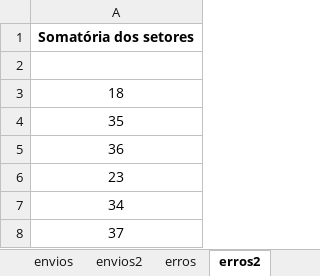
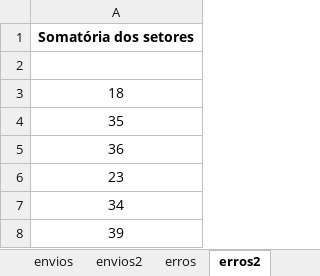
Before and after one commit to Felipe8959/estatisticas_iten, an Excel workbook: dados.xlsx, sheet erros2, drawn as a sheet; values as stored, in another font and other column widths than the file's, no borders; the diff names each change by its address in the sheet, - before the commit and + after, or states it on an @@ line.

```diff
--- a/dados.xlsx (sheet erros2)
+++ b/dados.xlsx (sheet erros2)
-A8: 37
+A8: 39
```
Also changed, not shown: sheet atrasos, sheet envios2, sheet atrasos2, Estatísticas REP.xlsm, 2 other files.
